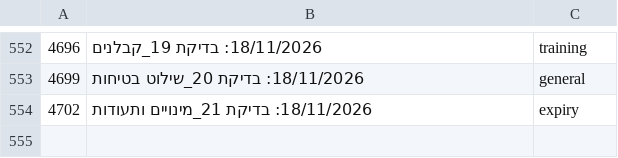
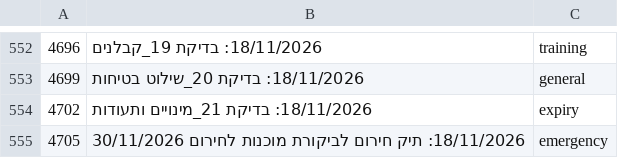
Before and after one commit to mishaf1988-lgtm/tfugen-safety, a TSV file: project-files/domains/decisions-map.tsv, drawn as a sheet; only a part is shown, gaps mark what is left out; the diff names each change by its address in the sheet, - before the commit and + after, or states it on an @@ line.

```diff
--- a/project-files/domains/decisions-map.tsv
+++ b/project-files/domains/decisions-map.tsv
+row 555: 4705 | 18/11/2026: תיק חירום לביקורת מוכנות לחירום 30/11/2026 | emergency
```
Also changed, not shown: 4 other files.
